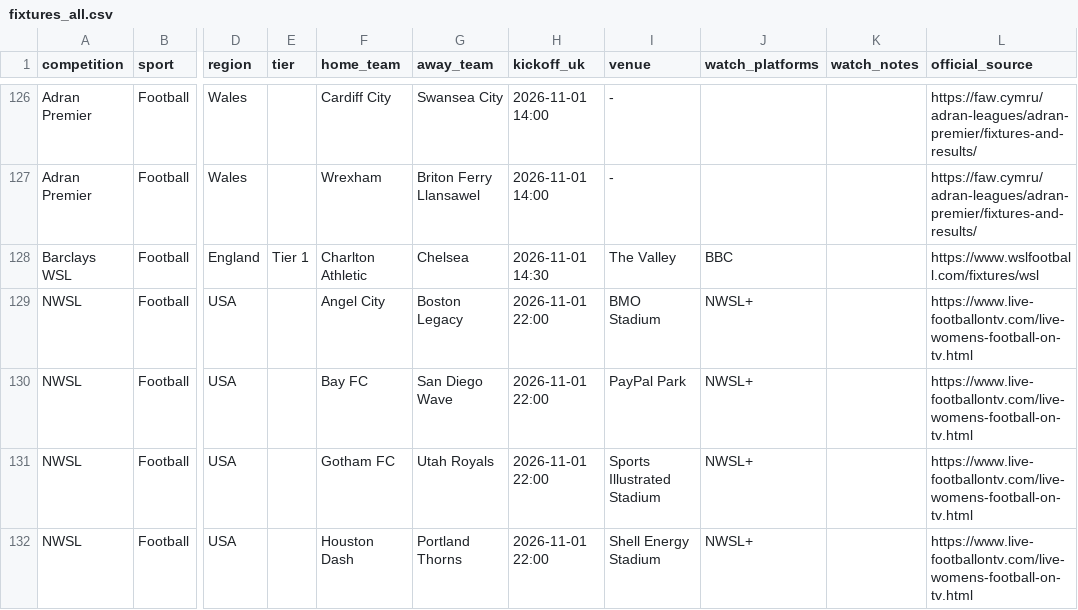
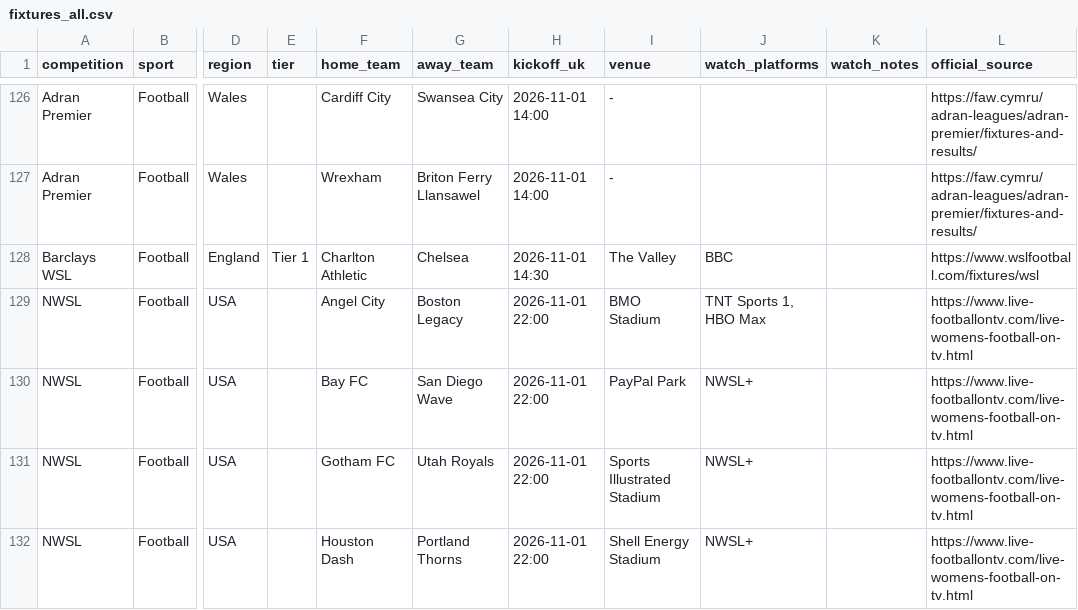
Before and after one commit to claremcewen/football-fixture-app-clean, a CSV file: data/fixtures_all.csv, drawn as a sheet; only a part is shown, gaps mark what is left out; the diff names each change by its address in the sheet, - before the commit and + after, or states it on an @@ line.

```diff
--- a/data/fixtures_all.csv
+++ b/data/fixtures_all.csv
-J129 (watch_platforms): NWSL+
+J129 (watch_platforms): TNT Sports 1, HBO Max
```
